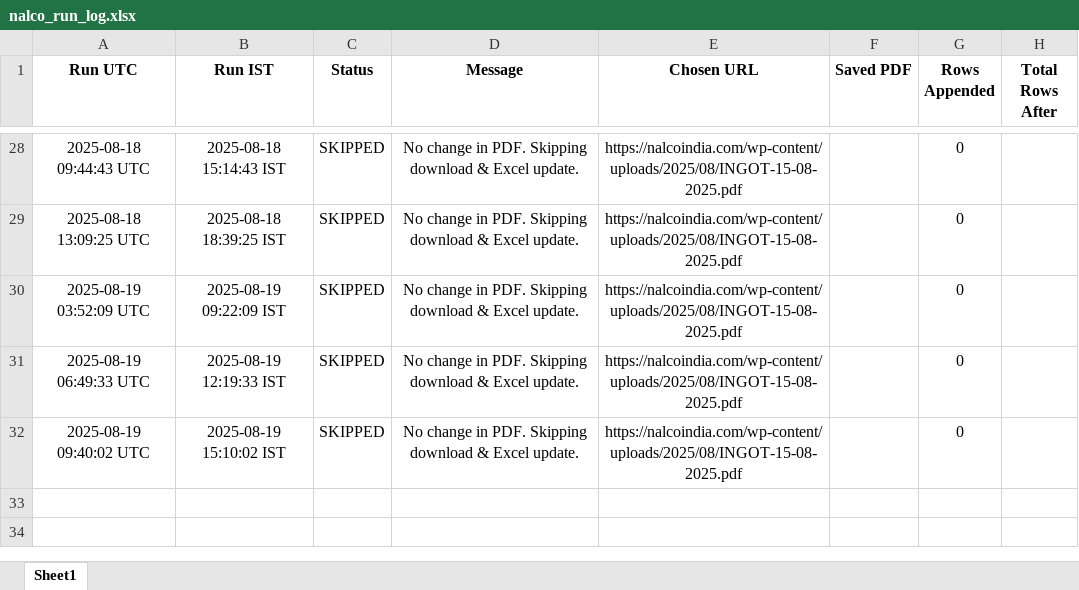
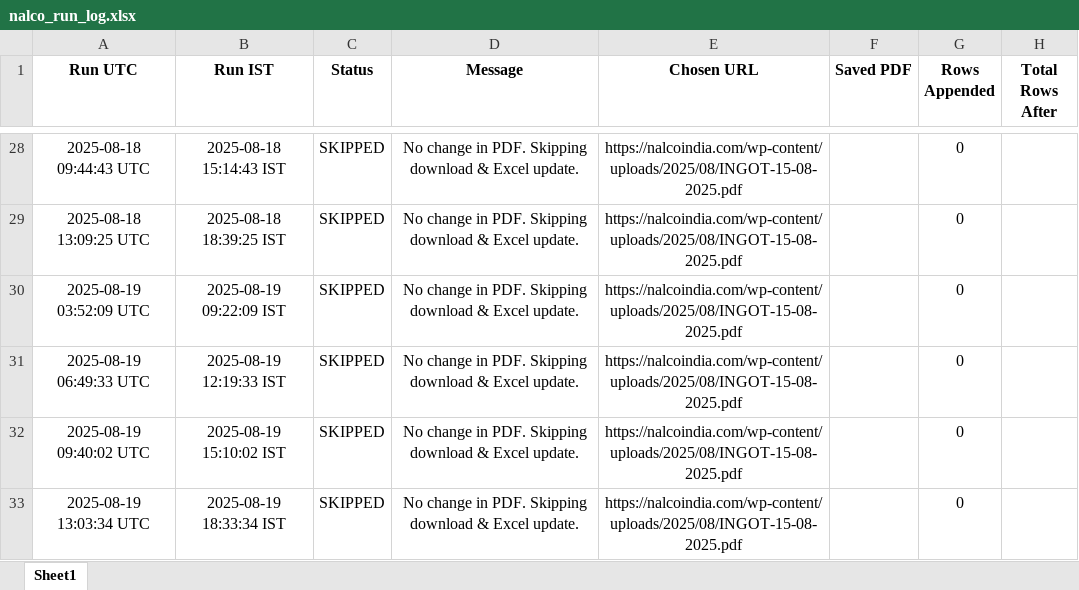
Before and after one commit to ajeeshaju1990/nalco_circular_downloader, an Excel workbook: data/nalco_run_log.xlsx, sheet Sheet1, drawn as a sheet; only a part is shown, gaps mark what is left out; values as stored, in another font and other column widths than the file's, no borders; the diff names each change by its address in the sheet, - before the commit and + after, or states it on an @@ line.

```diff
--- a/data/nalco_run_log.xlsx (sheet Sheet1)
+++ b/data/nalco_run_log.xlsx (sheet Sheet1)
+row 33: 2025-08-19 13:03:34 UTC | 2025-08-19 18:33:34 IST | SKIPPED | No change in PDF. Skipping download & Excel update. | https://nalcoindia.com/wp-content/uploads/2025/08/INGOT-15-08-2025.pdf |  | 0
```
